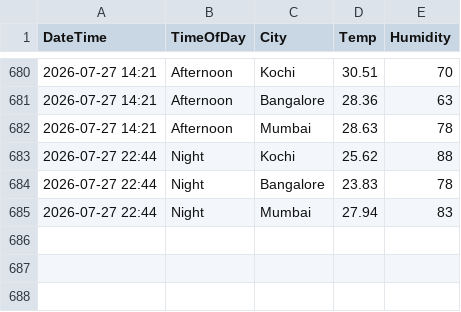
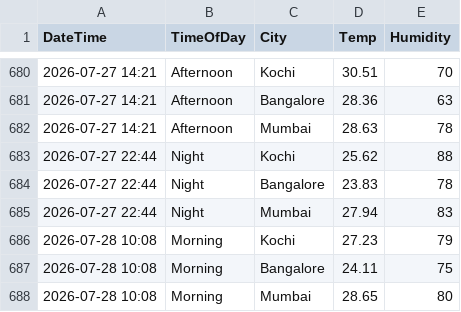
Before and after one commit to Raseefkv/weather-data-project, a CSV file: weather_data.csv, drawn as a sheet; only a part is shown, gaps mark what is left out.

```diff
--- a/weather_data.csv
+++ b/weather_data.csv
@@ -685 +685,4 @@ DateTime,TimeOfDay,City,Temp,Humidity
 2026-07-27 22:44,Night,Mumbai,27.94,83
+2026-07-28 10:08,Morning,Kochi,27.23,79
+2026-07-28 10:08,Morning,Bangalore,24.11,75
+2026-07-28 10:08,Morning,Mumbai,28.65,80
```
